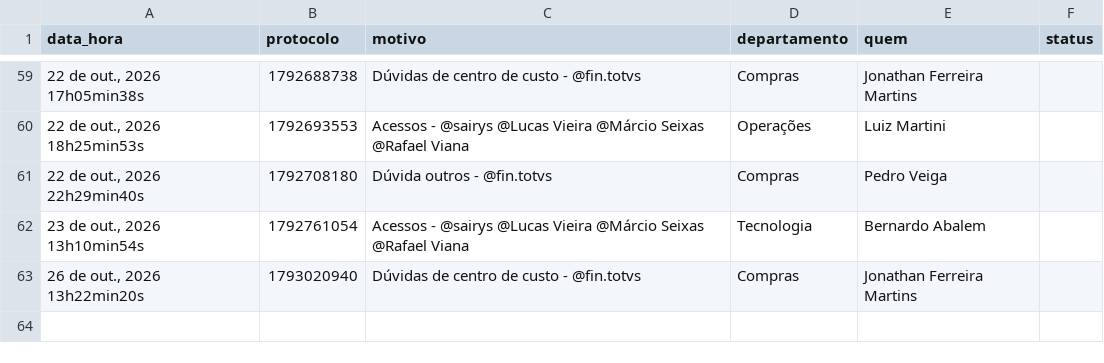
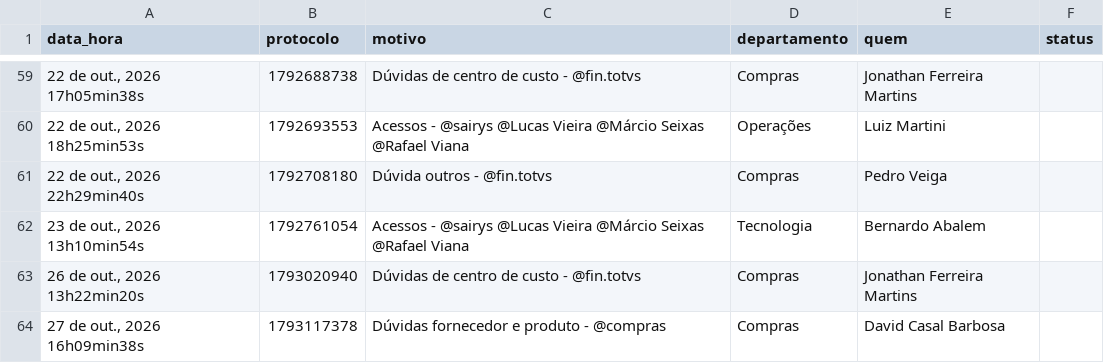
Before and after one commit to viniciussousa-alt/dashboard-suporte-totvs, a CSV file: painel.csv, drawn as a sheet; only a part is shown, gaps mark what is left out; the diff names each change by its address in the sheet, - before the commit and + after, or states it on an @@ line.

```diff
--- a/painel.csv
+++ b/painel.csv
+row 64: 27 de out., 2026 16h09min38s | 1793117378 | Dúvidas fornecedor e produto - @compras | Compras | David Casal Barbosa
```
